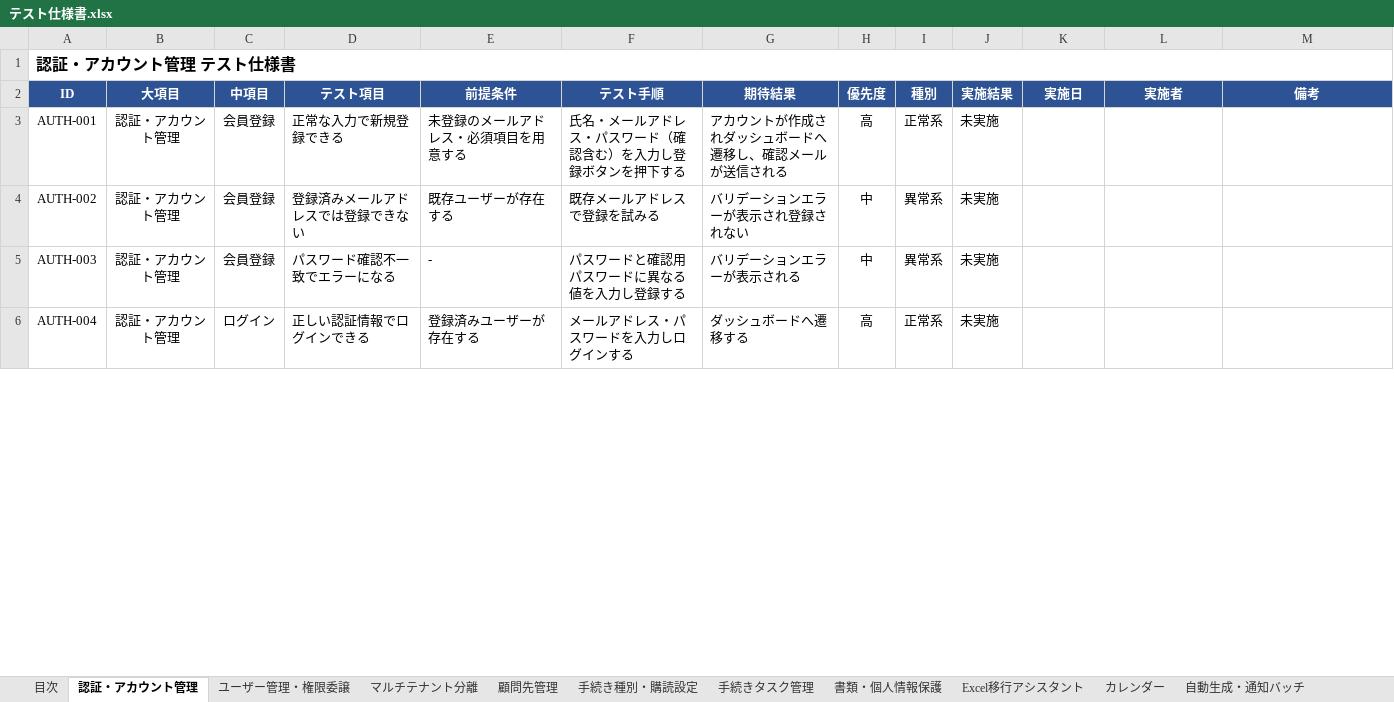
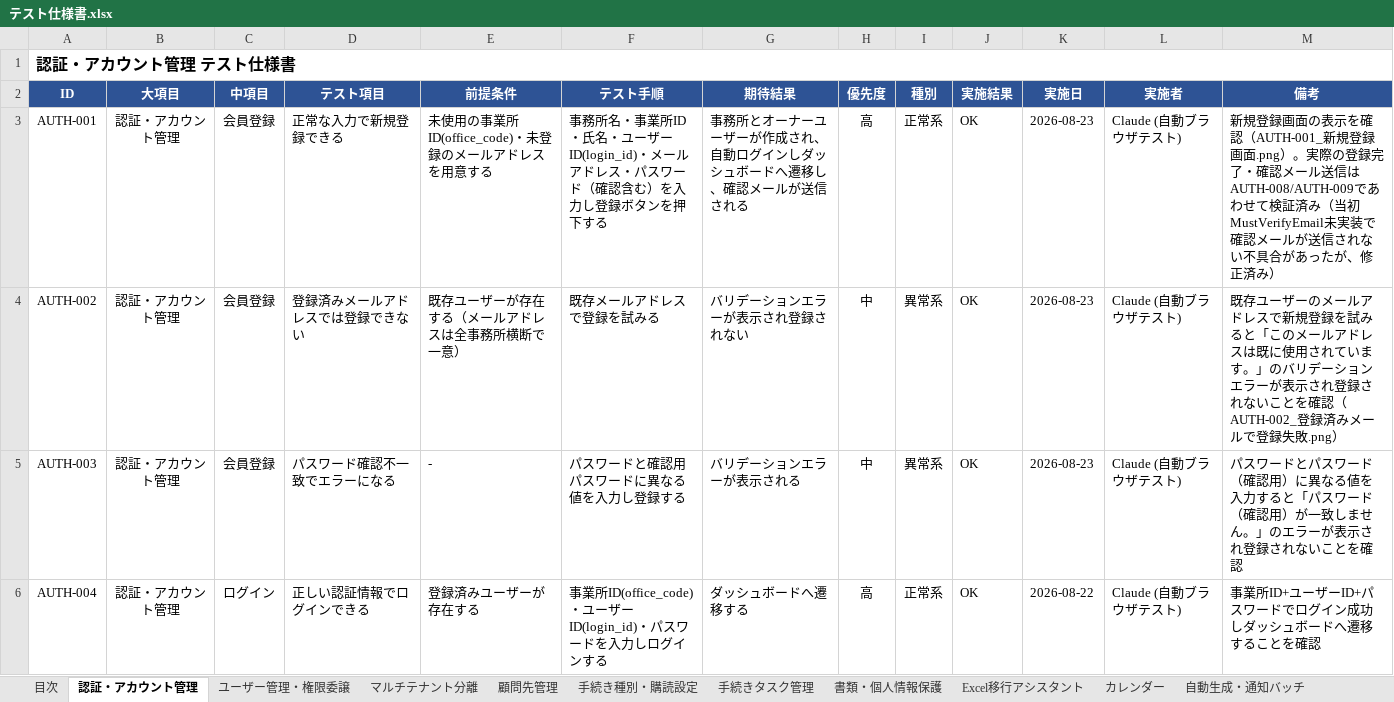
Before and after one commit to michimuko/syaroushi, an Excel workbook: docs/テスト仕様書.xlsx, sheet 認証・アカウント管理, drawn as a sheet; only a part is shown; values as stored, in another font and other column widths than the file's, no borders; conditional formats not drawn; the diff covers the shown part only; the diff names each change by its address in the sheet, - before the commit and + after, or states it on an @@ line.

```diff
--- a/docs/テスト仕様書.xlsx (sheet 認証・アカウント管理)
+++ b/docs/テスト仕様書.xlsx (sheet 認証・アカウント管理)
-E3 (前提条件): 未登録のメールアドレス・必須項目を用意する
+E3 (前提条件): 未使用の事業所ID(office_code)・未登録のメールアドレスを用意する
-F3 (テスト手順): 氏名・メール…
+F3 (テスト手順): 事務所名・事業所ID・氏名・ユーザーID(login_id)・メール…
-G3 (期待結果): アカウントが作成されダッシュボードへ遷移し、確認メールが送信される
+G3 (期待結果): 事務所とオーナーユーザーが作成され、自動ログインしダッシュボードへ遷移し、確認メールが送信される
-J3:J6 (実施結果): 未実施
+J3:J6 (実施結果): OK
-K3:K5 (実施日): (empty)
+K3:K5 (実施日): 2026-08-23
-L3:L6 (実施者): (empty)
+L3:L6 (実施者): Claude (自動ブラウザテスト)
-M3 (備考): (empty)
+M3 (備考): 新規登録画面の表示を確認（AUTH-001_新規登録画面.png）。実際の登録完了・確認メール送信はAUTH-008/AUTH-009であわせて検証済み（当初MustVerifyEmail未実装で確認メールが送信されない不具合があったが、修正済み）
-E4 (前提条件): 既存ユーザーが存在する
+E4 (前提条件): 既存ユーザーが存在する（メールアドレスは全事務所横断で一意）
-M4 (備考): (empty)
+M4 (備考): 既存ユーザーのメールアドレスで新規登録を試みると「このメールアドレスは既に使用されています。」のバリデーションエラーが表示され登録されないことを確認（AUTH-002_登録済みメールで登録失敗.png）
-M5 (備考): (empty)
+M5 (備考): パスワードとパスワード（確認用）に異なる値を入力すると「パスワード（確認用）が一致しません。」のエラーが表示され登録されないことを確認
-F6 (テスト手順): メールアドレス・パスワードを入力しログインする
+F6 (テスト手順): 事業所ID(office_code)・ユーザーID(login_id)・パスワードを入力しログインする
-K6 (実施日): (empty)
+K6 (実施日): 2026-08-22
-M6 (備考): (empty)
+M6 (備考): 事業所ID+ユーザーID+パスワードでログイン成功しダッシュボードへ遷移することを確認
```
Also changed, not shown: 1 added row and 74 edited cells elsewhere in this sheet, sheet 自動生成・通知バッチ, sheet Stripe決済連携, sheet デスクトップ通知アプリ, sheet カレンダー, sheet 顧問先管理, sheet 計算アシスタント, 13 more sheets, 26 other files.
